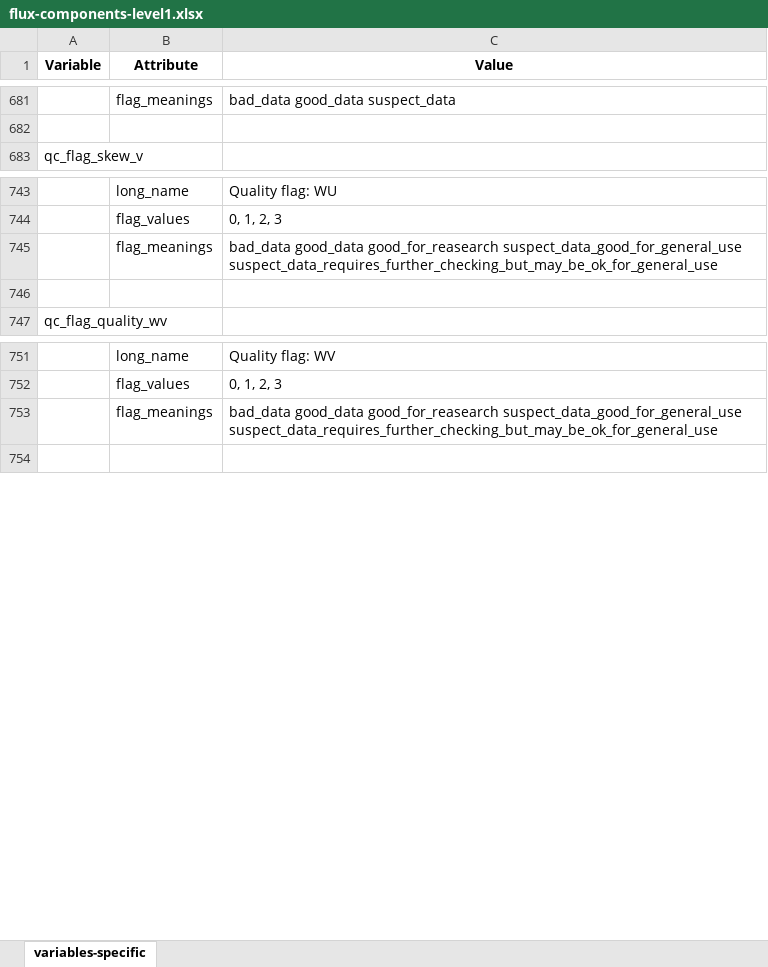
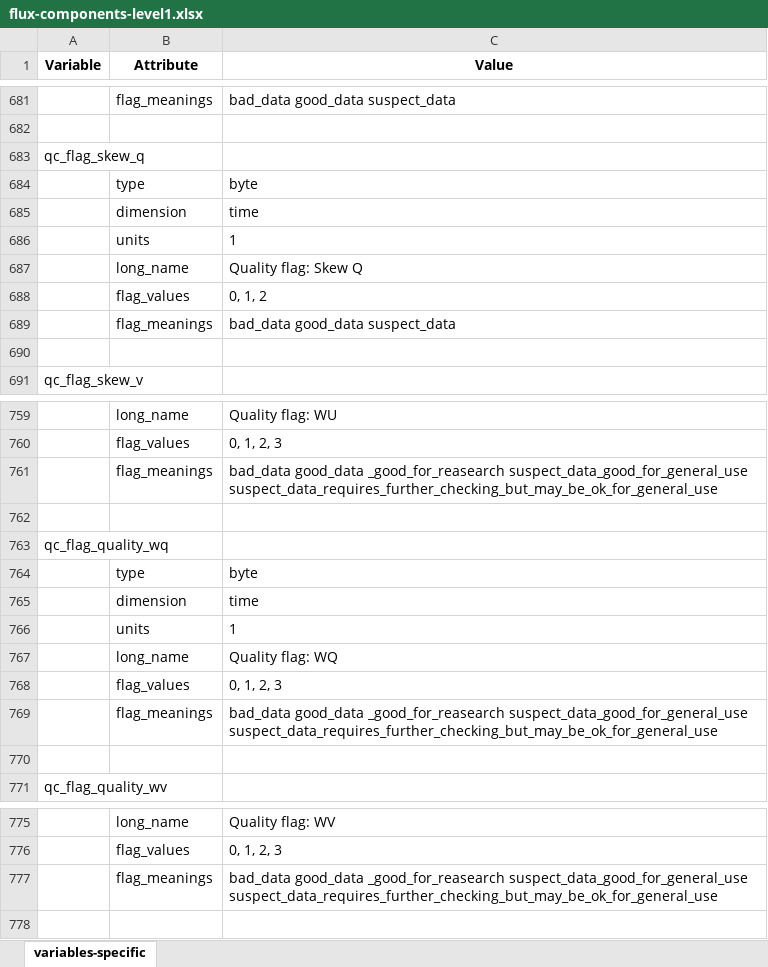
Before and after one commit to heatherguy/AOM-WP1-BL, an Excel workbook: meta-data/flux-components-level1.xlsx, sheet variables-specific, drawn as a sheet; only a part is shown, gaps mark what is left out; values as stored, in another font and other column widths than the file's, no borders; addresses are those after the commit; the diff covers the shown part only; the diff names each change by its address in the sheet, - before the commit and + after, or states it on an @@ line.

Commit message:
Added specific humidity to qc tests

```diff
--- a/meta-data/flux-components-level1.xlsx (sheet variables-specific)
+++ b/meta-data/flux-components-level1.xlsx (sheet variables-specific)
+row 683: qc_flag_skew_q
+row 684:  | type | byte
+row 685:  | dimension | time
+row 686:  | units | 1
+row 687:  | long_name | Quality flag: Skew Q
+row 688:  | flag_values | 0, 1, 2
+row 689:  | flag_meanings | bad_data good_data suspect_data
+row 690: (empty)
-C761 (Value): bad_data good_data good_for_reasearch suspect_data_good_for_general_use suspect_data_requires_further_checking_but_may_be_ok_for_general_use
+C761 (Value): bad_data good_data _good_for_reasearch suspect_data_good_for_general_use suspect_data_requires_further_checking_but_may_be_ok_for_general_use
+row 762: (empty)
+row 763: qc_flag_quality_wq
+row 764:  | type | byte
+row 765:  | dimension | time
+row 766:  | units | 1
+row 767:  | long_name | Quality flag: WQ
+row 768:  | flag_values | 0, 1, 2, 3
+row 769:  | flag_meanings | bad_data good_data _good_for_reasearch suspect_data_good_for_general_use suspect_data_requires_further_checking_but_may_be_ok_for_general_use
-C777 (Value): bad_data good_data good_for_reasearch suspect_data_good_for_general_use suspect_data_requires_further_checking_but_may_be_ok_for_general_use
+C777 (Value): bad_data good_data _good_for_reasearch suspect_data_good_for_general_use suspect_data_requires_further_checking_but_may_be_ok_for_general_use
```
Also changed, not shown: 8 added rows and 1 edited cell elsewhere in this sheet, meta-data/flux-estimates-level1.xlsx, 1 other file.
